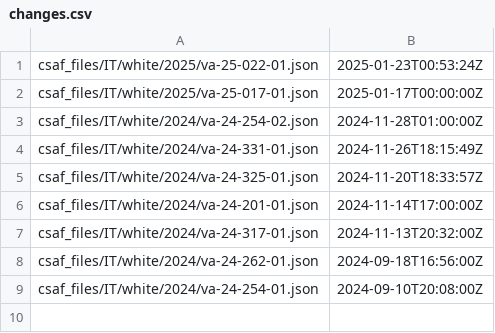
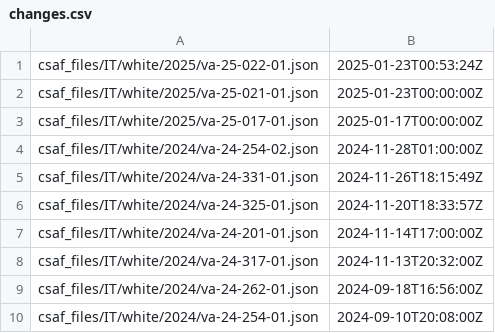
Before and after one commit to sthagen/cisagov-CSAF, a CSV file: csaf_files/IT/white/changes.csv, drawn as a sheet; the diff names each change by its address in the sheet, - before the commit and + after, or states it on an @@ line.

```diff
--- a/csaf_files/IT/white/changes.csv
+++ b/csaf_files/IT/white/changes.csv
+row 2: csaf_files/IT/white/2025/va-25-021-01.json | 2025-01-23T00:00:00Z
```
Also changed, not shown: 5 other files.
